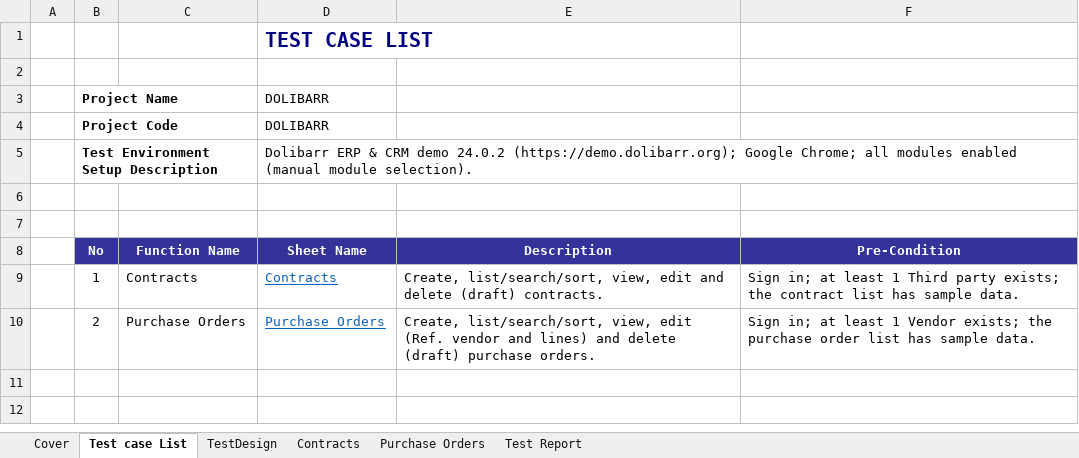
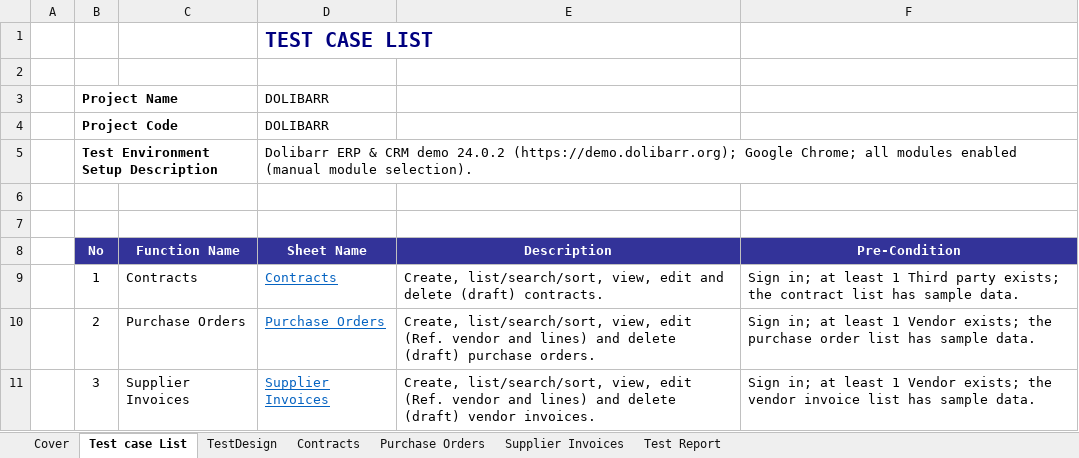
Before and after one commit to CrisDoDev/Group03_Dolibarr, an Excel workbook: Group03_23130094_BuiAnhHau.xlsx, sheet Test case List, drawn as a sheet; values as stored, in another font and other column widths than the file's, no borders; the diff names each change by its address in the sheet, - before the commit and + after, or states it on an @@ line.

Commit message:
Rename ASM7 script to Contact, add PurchaseOrders script, update test cases

```diff
--- a/Group03_23130094_BuiAnhHau.xlsx (sheet Test case List)
+++ b/Group03_23130094_BuiAnhHau.xlsx (sheet Test case List)
+sheet tab: Supplier Invoices
+row 11:  | 3 | Supplier Invoices | Supplier Invoices | Create, list/search/sort, view, edit (Ref. vendor and lines) and delete (draft) vendor invoices. | Sign in; at least 1 Vendor exists; the vendor invoice list has sample data.
```
Also changed, not shown: sheet TestDesign, sheet Purchase Orders, sheet Test Report, sheet Cover, formulas that keep their value, 2 other files.
